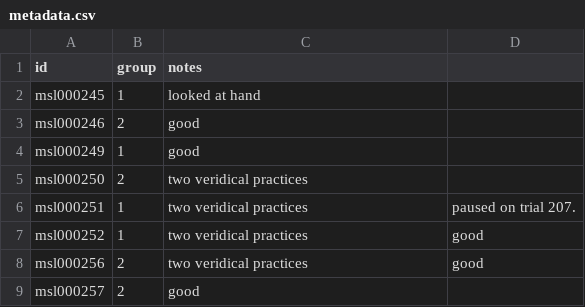
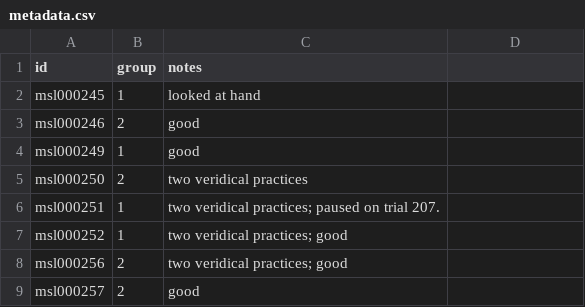
Before and after one commit to aforren1/vmr-delay, a CSV file: data/metadata.csv, drawn as a sheet.

Commit message:
allow explicit sign specification, update analysis, remove extra metadata commas

```diff
--- a/data/metadata.csv
+++ b/data/metadata.csv
@@ -5,5 +5,5 @@ msl000249,1,good
 msl000250,2,two veridical practices
-msl000251,1, two veridical practices, paused on trial 207.
-msl000252,1, two veridical practices, good
-msl000256,2, two veridical practices, good
+msl000251,1, two veridical practices; paused on trial 207.
+msl000252,1, two veridical practices; good
+msl000256,2, two veridical practices; good
 msl000257,2, good
```
Also changed, not shown: 5 other files.
